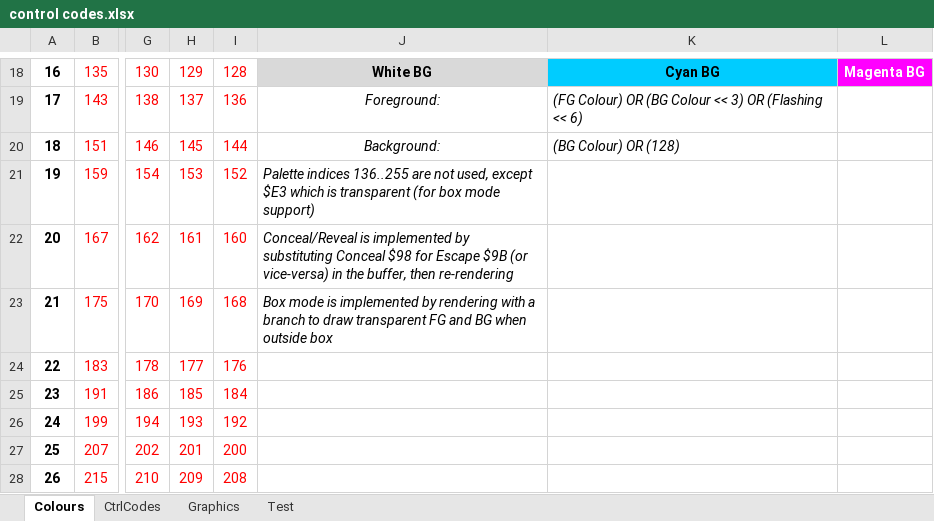
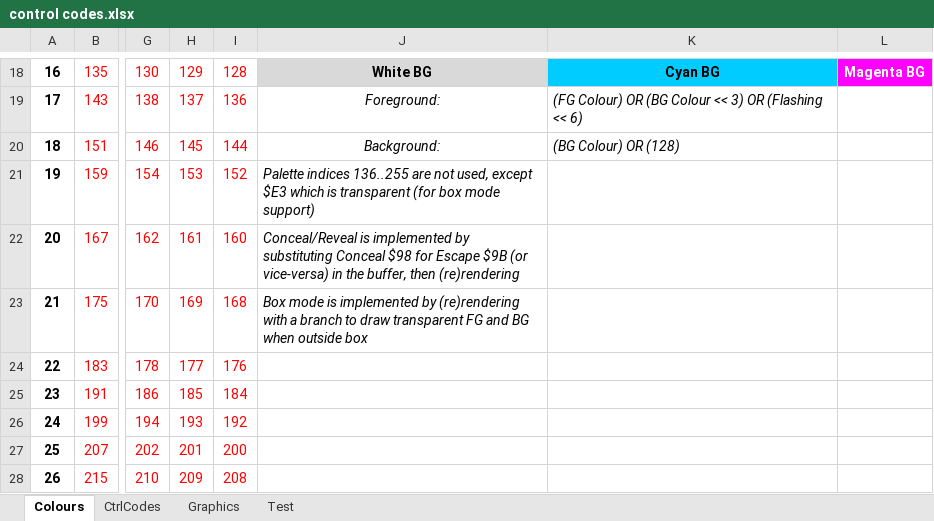
Before and after one commit to Threetwosevensixseven/NXtel, an Excel workbook: docs/control codes.xlsx, sheet Colours, drawn as a sheet; only a part is shown, gaps mark what is left out; values as stored, in another font and other column widths than the file's, no borders; the diff names each change by its address in the sheet, - before the commit and + after, or states it on an @@ line.

```diff
--- a/docs/control codes.xlsx (sheet Colours)
+++ b/docs/control codes.xlsx (sheet Colours)
-J22: …buffer, then re-rendering
+J22: …buffer, then (re)rendering
-J23: …implemented by rendering with a…
+J23: …implemented by (re)rendering with a…
```
Also changed, not shown: 19 other files.
